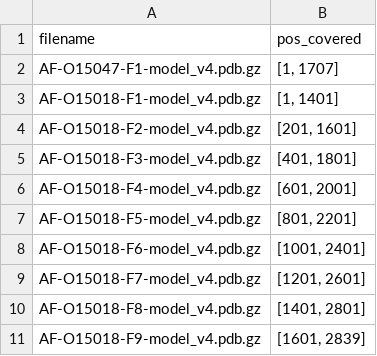
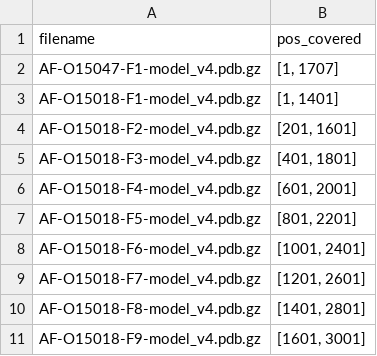
Before and after one commit to VeraBear/structure-informed-rvas, a TSV file: examples/info.tsv, drawn as a sheet.

Commit message:
Update info.tsv

```diff
--- a/examples/info.tsv
+++ b/examples/info.tsv
@@ -10,2 +10,2 @@ AF-O15018-F7-model_v4.pdb.gz	[1201, 2601]
 AF-O15018-F8-model_v4.pdb.gz	[1401, 2801]
-AF-O15018-F9-model_v4.pdb.gz	[1601, 2839]
+AF-O15018-F9-model_v4.pdb.gz	[1601, 3001]
```
